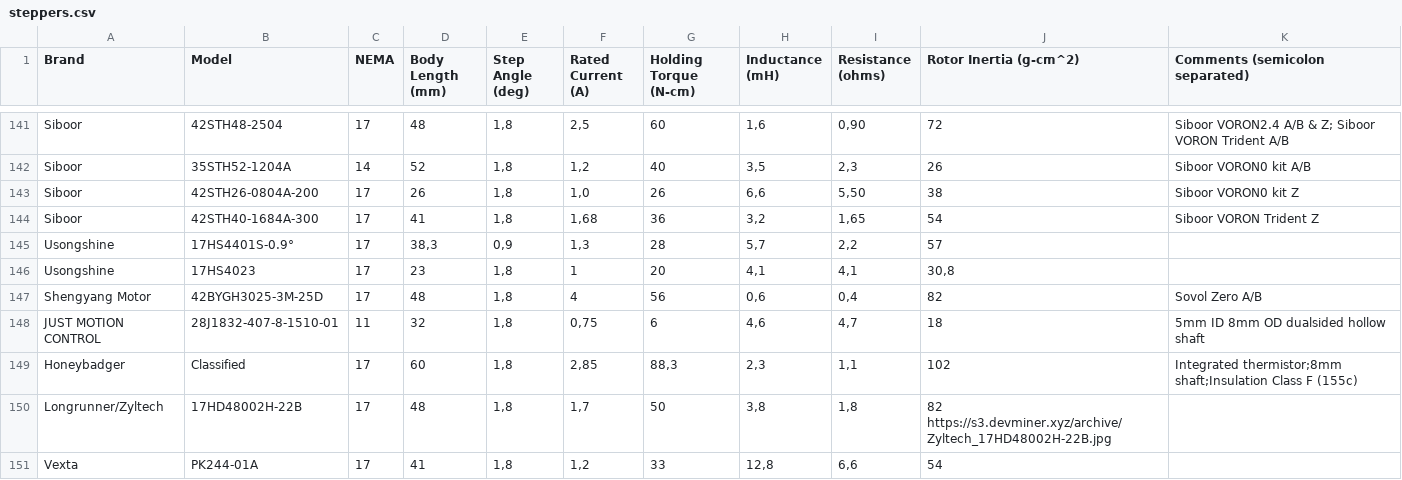
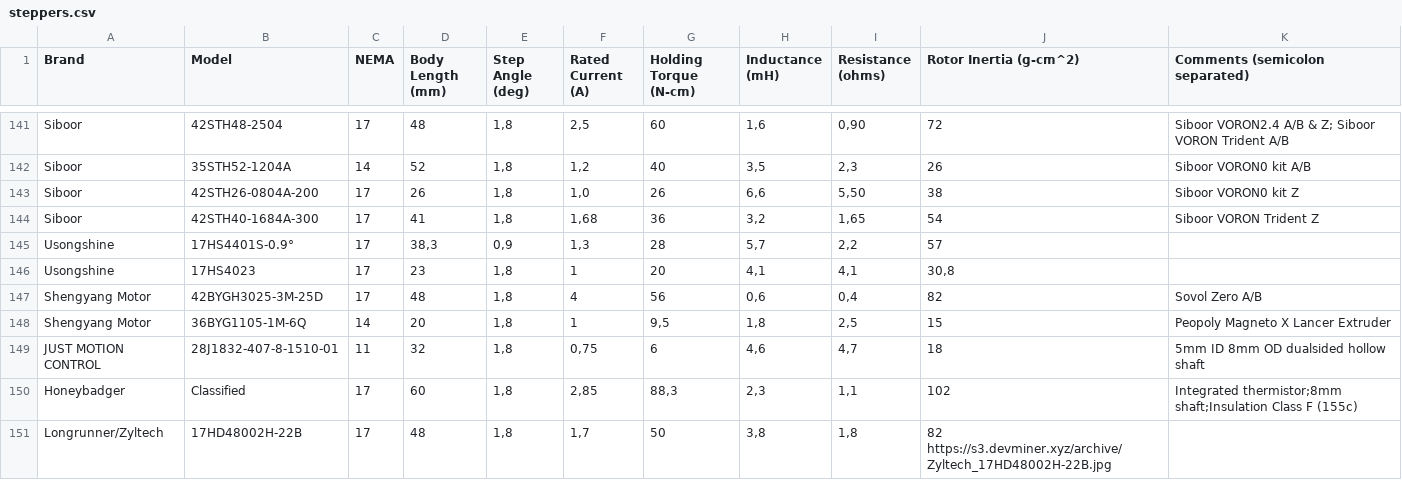
Before and after one commit to TheDevMinerTV/stepper-simulator, a CSV file: data/steppers.csv, drawn as a sheet; only a part is shown, gaps mark what is left out; the shorter side is filled out with more unchanged rows; the diff names each change by its address in the sheet, - before the commit and + after, or states it on an @@ line.

Commit message:
chore(stepper-db): add Shengyang Motor 36BYG1105-1M-6Q

```diff
--- a/data/steppers.csv
+++ b/data/steppers.csv
+row 148: Shengyang Motor | 36BYG1105-1M-6Q | 14 | 20 | 1,8 | 1 | 9,5 | 1,8 | 2,5 | 15 | Peopoly Magneto X Lancer Extruder
```
